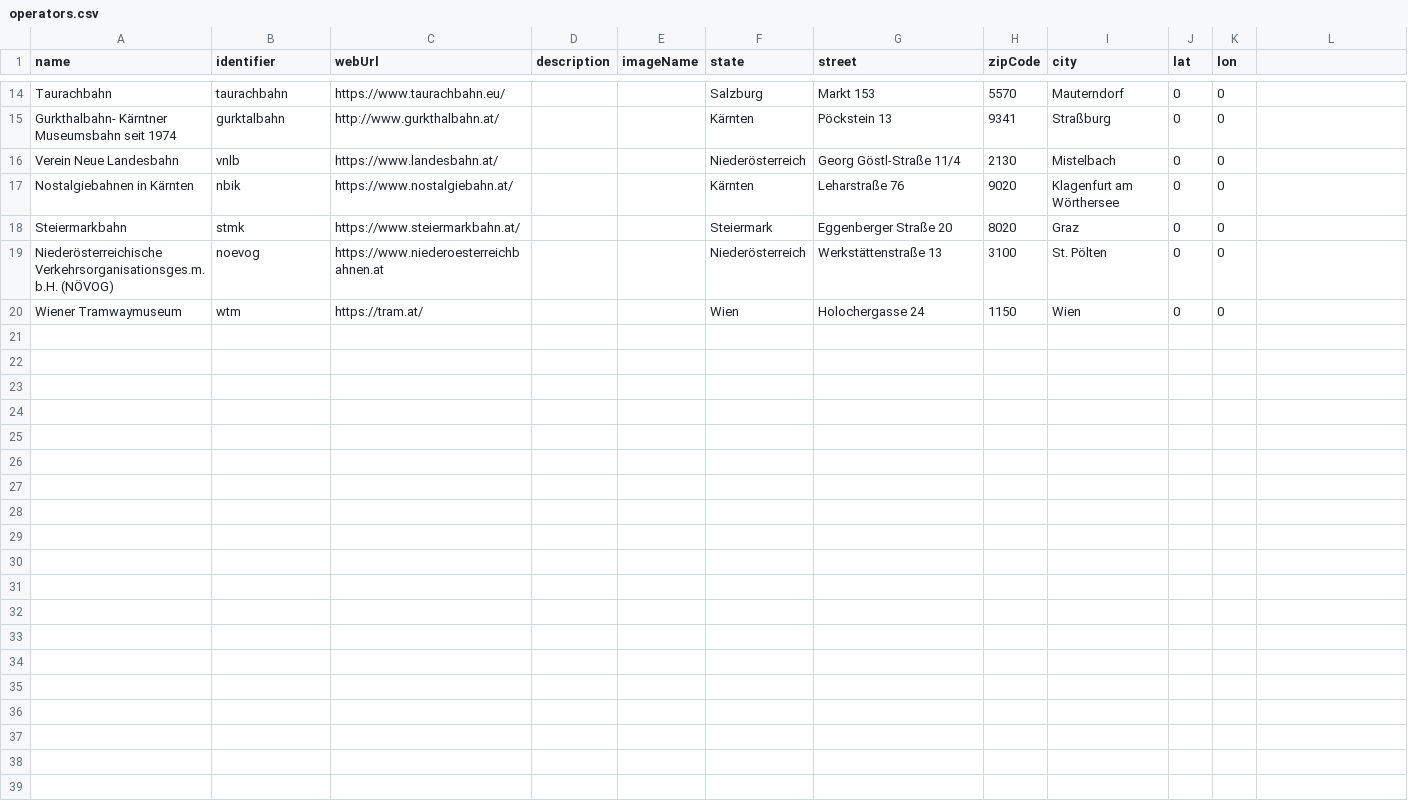
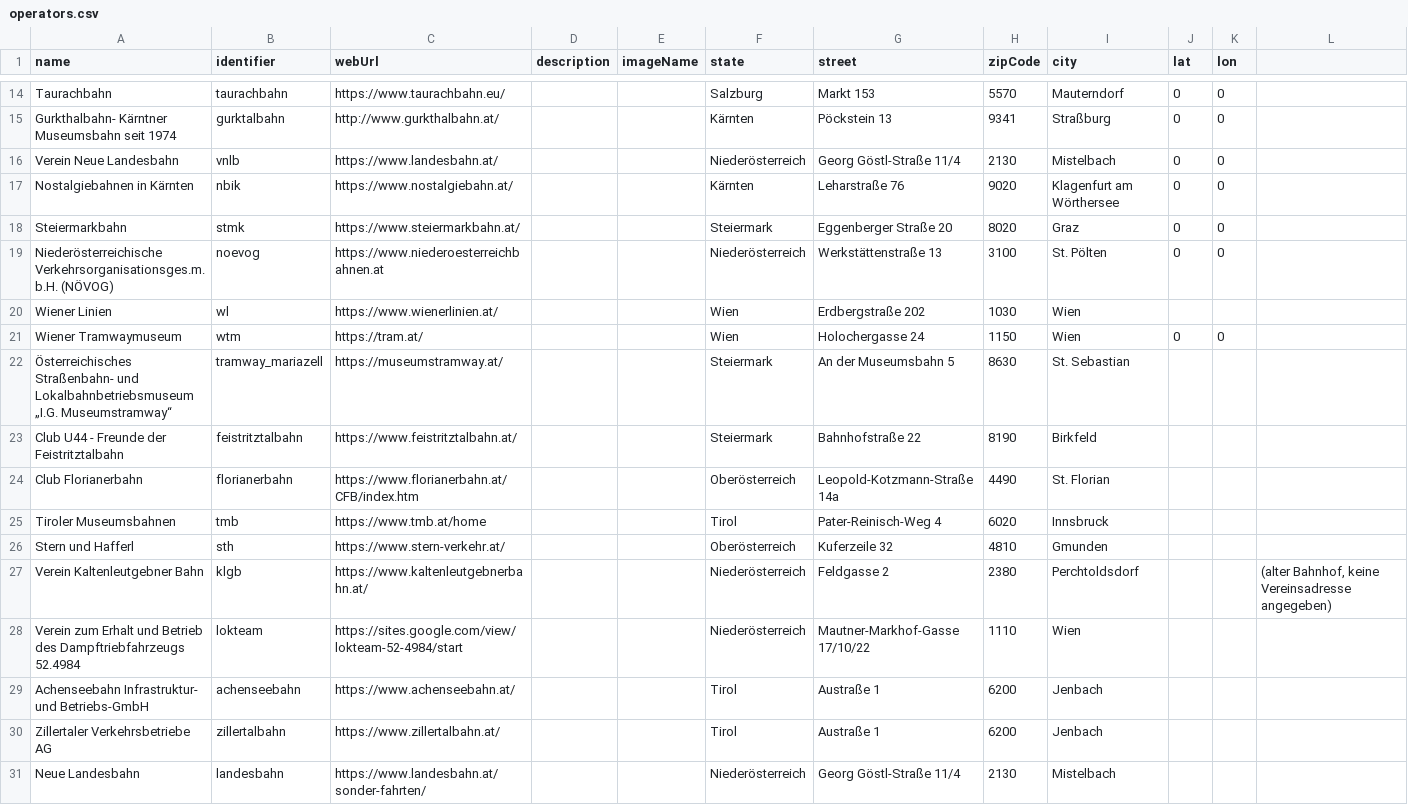
Before and after one commit to museumsbahn-it-community/museumsbahn-events, a CSV file: museum-railway-backend/src/main/resources/operators.csv, drawn as a sheet; only a part is shown, gaps mark what is left out; the diff covers the shown part only.

```diff
--- a/museum-railway-backend/src/main/resources/operators.csv
+++ b/museum-railway-backend/src/main/resources/operators.csv
@@ -19,0 +20 @@ Niederösterreichische Verkehrsorganisationsges.m.b.H. (NÖVOG),noevog,https://w
+Wiener Linien,wl,https://www.wienerlinien.at/,,,Wien,Erdbergstraße 202,1030,Wien,,,
@@ -20,0 +22,10 @@ Wiener Tramwaymuseum,wtm,https://tram.at/,,,Wien,Holochergasse 24,1150,Wien,0,0
+Österreichisches Straßenbahn- und Lokalbahnbetriebsmuseum „I.G. Museumstramway“,tramway_mariazell,https://museumstramway.at/,,,Steiermark,An der Museumsbahn 5,8630,St. Sebastian,,,
+Club U44 - Freunde der Feistritztalbahn,feistritztalbahn,https://www.feistritztalbahn.at/,,,Steiermark,Bahnhofstraße 22,8190,Birkfeld,,,
+Club Florianerbahn,florianerbahn,https://www.florianerbahn.at/CFB/index.htm,,,Oberösterreich,Leopold-Kotzmann-Straße 14a,4490,St. Florian,,,
+Tiroler Museumsbahnen,tmb,https://www.tmb.at/home,,,Tirol,Pater-Reinisch-Weg 4,6020,Innsbruck,,,
+Stern und Hafferl,sth,https://www.stern-verkehr.at/,,,Oberösterreich,Kuferzeile 32,4810,Gmunden,,,
+Verein Kaltenleutgebner Bahn,klgb,https://www.kaltenleutgebnerbahn.at/,,,Niederösterreich,Feldgasse 2,2380,Perchtoldsdorf,,,"(alter Bahnhof, keine Vereinsadresse angegeben)"
+Verein zum Erhalt und Betrieb des Dampftriebfahrzeugs 52.4984,lokteam,https://sites.google.com/view/lokteam-52-4984/start,,,Niederösterreich,Mautner-Markhof-Gasse 17/10/22,1110,Wien,,,
+Achenseebahn Infrastruktur- und Betriebs-GmbH,achenseebahn,https://www.achenseebahn.at/,,,Tirol,Austraße 1,6200,Jenbach,,,
+Zillertaler Verkehrsbetriebe AG,zillertalbahn,https://www.zillertalbahn.at/,,,Tirol,Austraße 1,6200,Jenbach,,,
+Neue Landesbahn,landesbahn,https://www.landesbahn.at/sonder-fahrten/,,,Niederösterreich,Georg Göstl-Straße 11/4,2130,Mistelbach,,,
```
Also changed, not shown: 11 added rows and 1 edited cell elsewhere in this file, 20 other files.
